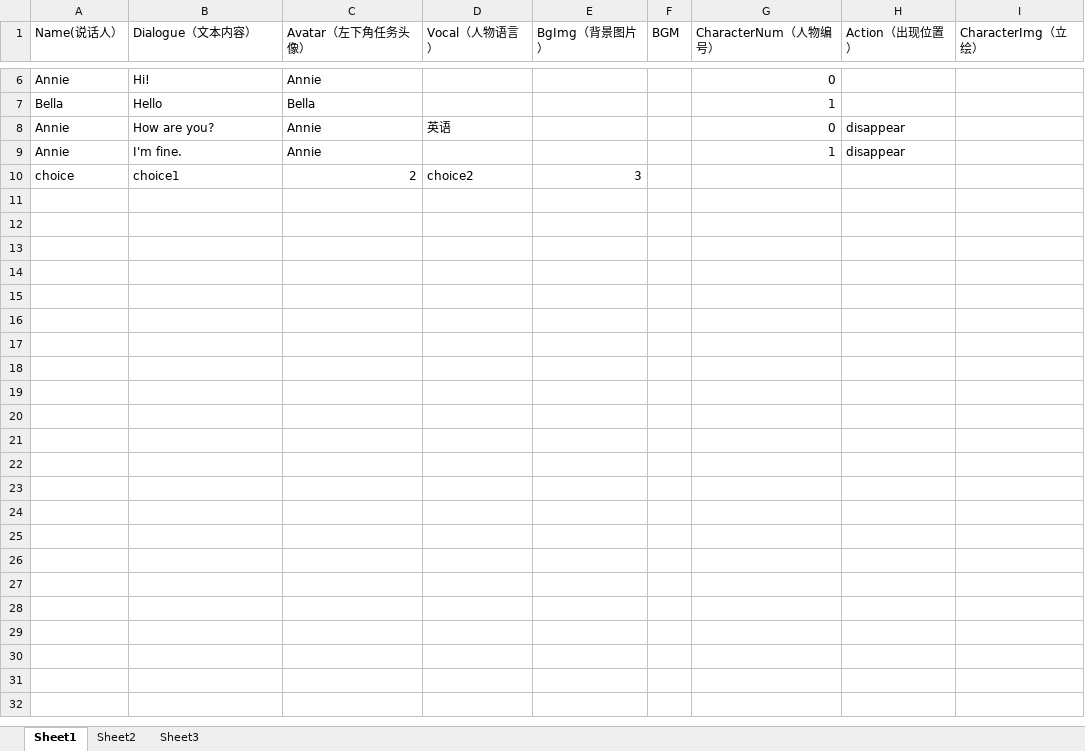
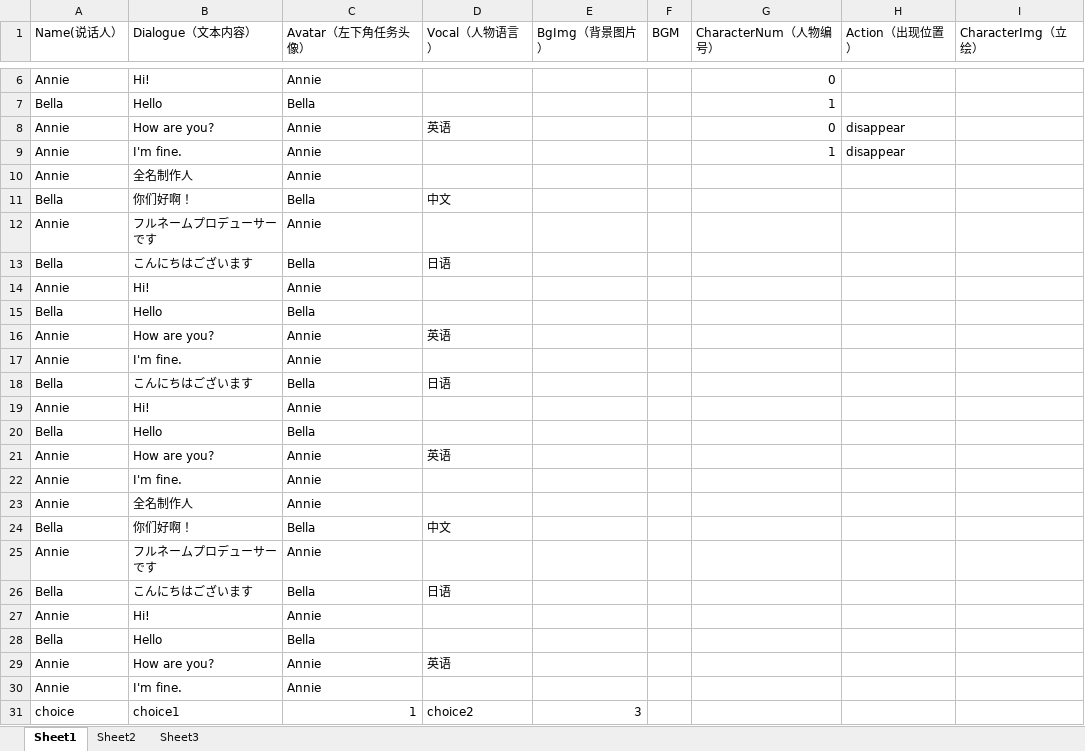
Before and after one commit to YZR-a-little-dream/GalGame, an Excel workbook: Assets/Resources/story/1.xlsx, sheet Sheet1, drawn as a sheet; only a part is shown, gaps mark what is left out; values as stored, in another font and other column widths than the file's, no borders; addresses are those after the commit; the diff names each change by its address in the sheet, - before the commit and + after, or states it on an @@ line.

```diff
--- a/Assets/Resources/story/1.xlsx (sheet Sheet1)
+++ b/Assets/Resources/story/1.xlsx (sheet Sheet1)
+row 10: Annie | 全名制作人 | Annie
+row 11: Bella | 你们好啊！ | Bella | 中文
+row 12: Annie | フルネームプロデューサーです | Annie
+row 13: Bella | こんにちはございます | Bella | 日语
+row 14: Annie | Hi! | Annie
+row 15: Bella | Hello | Bella
+row 16: Annie | How are you? | Annie | 英语
+row 17: Annie | I'm fine. | Annie
+row 18: Bella | こんにちはございます | Bella | 日语
+row 19: Annie | Hi! | Annie
+row 20: Bella | Hello | Bella
+row 21: Annie | How are you? | Annie | 英语
+row 22: Annie | I'm fine. | Annie
+row 23: Annie | 全名制作人 | Annie
+row 24: Bella | 你们好啊！ | Bella | 中文
+row 25: Annie | フルネームプロデューサーです | Annie
+row 26: Bella | こんにちはございます | Bella | 日语
+row 27: Annie | Hi! | Annie
+row 28: Bella | Hello | Bella
+row 29: Annie | How are you? | Annie | 英语
+row 30: Annie | I'm fine. | Annie
-C31 (Avatar（左下角任务头像）): 2
+C31 (Avatar（左下角任务头像）): 1
```
Also changed, not shown: 9 other files.
